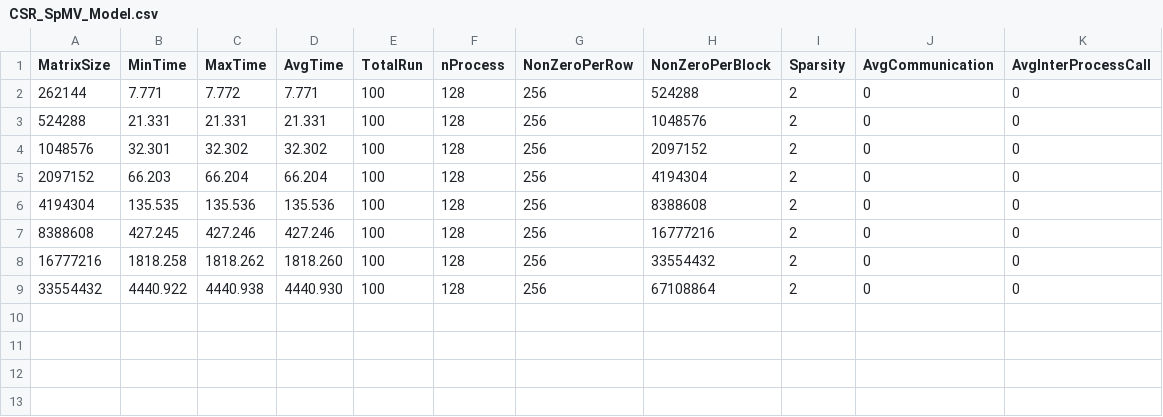
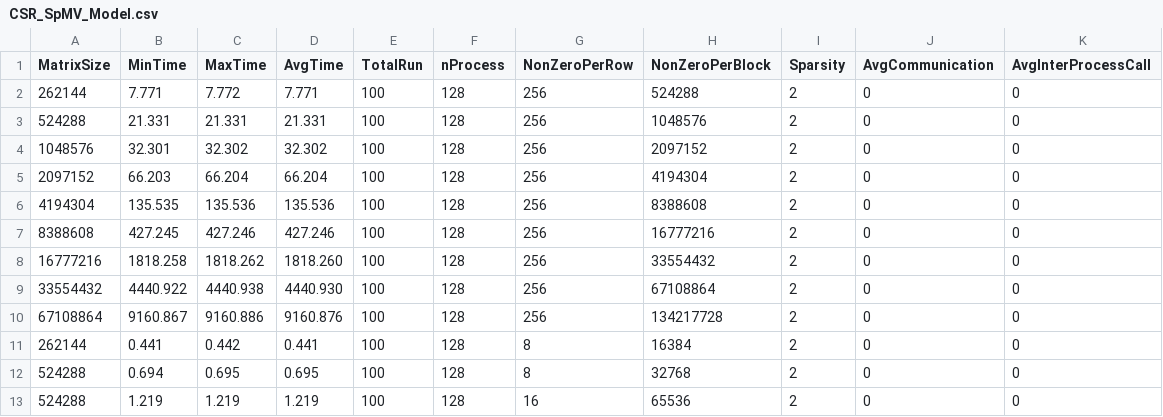
Before and after one commit to marufdsi/matvec-sparse, a CSV file: CSR_SpMV_Model.csv, drawn as a sheet.

Commit message:
Resultsets added

```diff
--- a/CSR_SpMV_Model.csv
+++ b/CSR_SpMV_Model.csv
@@ -9 +9,5 @@ MatrixSize,MinTime,MaxTime,AvgTime,TotalRun,nProcess,NonZeroPerRow,NonZeroPerBlo
 33554432,  4440.922,  4440.938,  4440.930,100,128,256,67108864,2,0,0
+67108864,  9160.867,  9160.886,  9160.876,100,128,256,134217728,2,0,0
+262144,     0.441,     0.442,     0.441,100,128,8,16384,2,0,0
+524288,     0.694,     0.695,     0.695,100,128,8,32768,2,0,0
+524288,     1.219,     1.219,     1.219,100,128,16,65536,2,0,0
```
